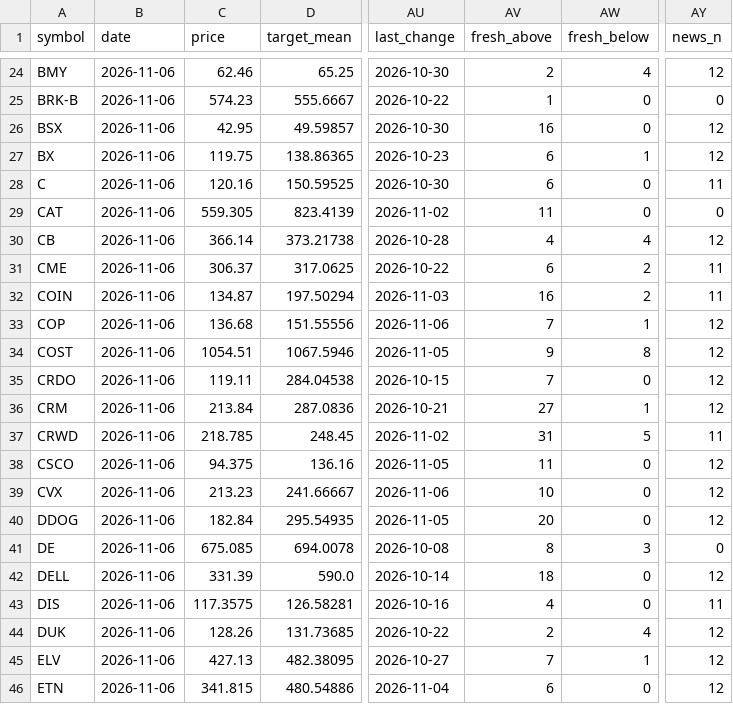
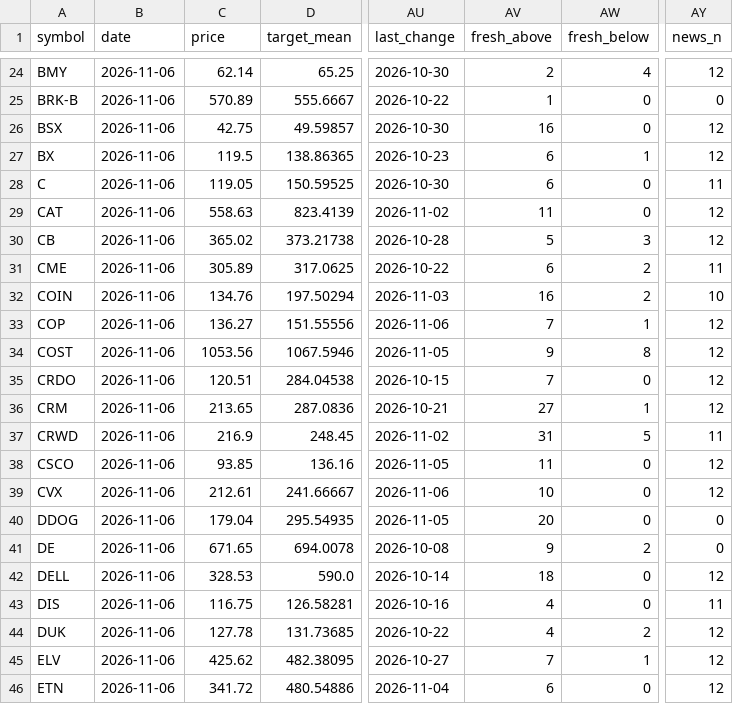
Before and after one commit to Liornim/spmo-market-bridge, a CSV file: core/analysts/2026-11-06.csv, drawn as a sheet; only a part is shown, gaps mark what is left out; the diff covers the shown part only; the diff names each change by its address in the sheet, - before the commit and + after, or states it on an @@ line.

```diff
--- a/core/analysts/2026-11-06.csv
+++ b/core/analysts/2026-11-06.csv
-C24 (price): 62.46
+C24 (price): 62.14
-C25 (price): 574.23
+C25 (price): 570.89
-C26 (price): 42.95
+C26 (price): 42.75
-C27 (price): 119.75
+C27 (price): 119.5
-C28 (price): 120.16
+C28 (price): 119.05
-C29 (price): 559.305
+C29 (price): 558.63
-AY29 (news_n): 0
+AY29 (news_n): 12
-C30 (price): 366.14
+C30 (price): 365.02
-AV30 (fresh_above): 4
+AV30 (fresh_above): 5
-AW30 (fresh_below): 4
+AW30 (fresh_below): 3
-C31 (price): 306.37
+C31 (price): 305.89
-C32 (price): 134.87
+C32 (price): 134.76
-AY32 (news_n): 11
+AY32 (news_n): 10
-C33 (price): 136.68
+C33 (price): 136.27
-C34 (price): 1054.51
+C34 (price): 1053.56
-C35 (price): 119.11
+C35 (price): 120.51
-C36 (price): 213.84
+C36 (price): 213.65
-C37 (price): 218.785
+C37 (price): 216.9
-C38 (price): 94.375
+C38 (price): 93.85
-C39 (price): 213.23
+C39 (price): 212.61
-C40 (price): 182.84
+C40 (price): 179.04
-AY40 (news_n): 12
+AY40 (news_n): 0
-C41 (price): 675.085
+C41 (price): 671.65
-AV41 (fresh_above): 8
+AV41 (fresh_above): 9
-AW41 (fresh_below): 3
+AW41 (fresh_below): 2
-C42 (price): 331.39
+C42 (price): 328.53
-C43 (price): 117.3575
+C43 (price): 116.75
-C44 (price): 128.26
+C44 (price): 127.78
-AV44 (fresh_above): 2
+AV44 (fresh_above): 4
-AW44 (fresh_below): 4
+AW44 (fresh_below): 2
-C45 (price): 427.13
+C45 (price): 425.62
-C46 (price): 341.815
+C46 (price): 341.72
```
Also changed, not shown: 122 edited cells elsewhere in this file, 2 other files.
